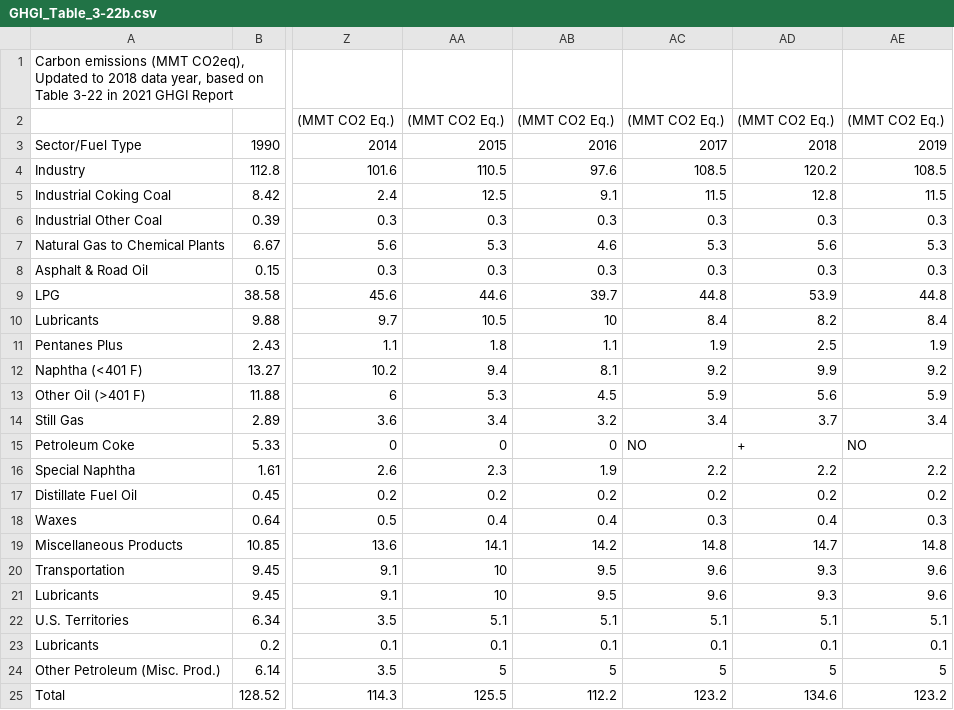
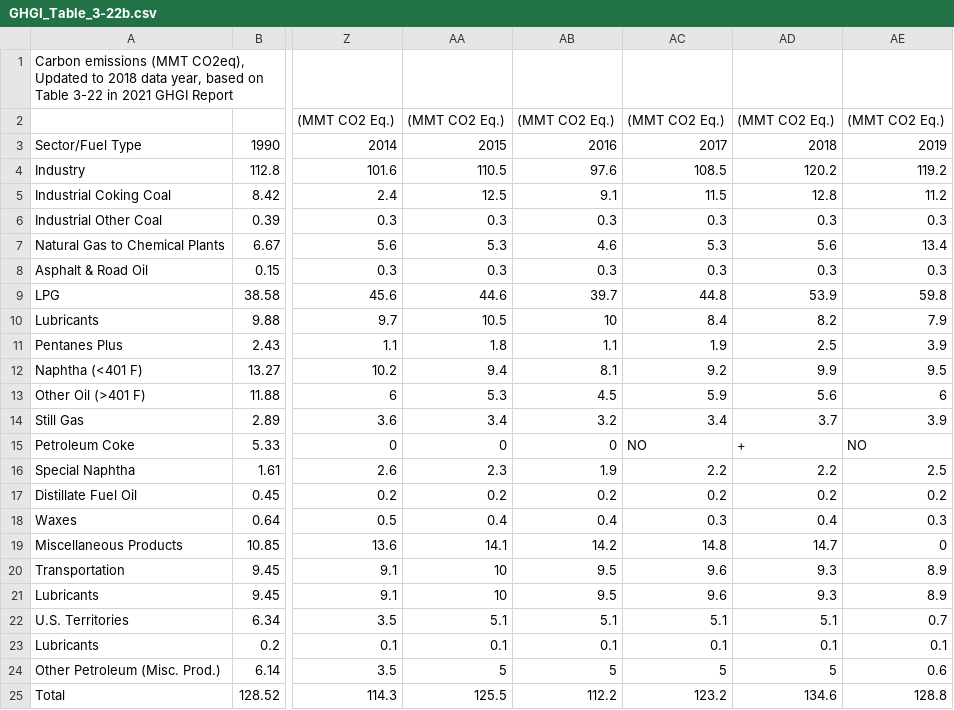
Before and after one commit to USEPA/flowsa, a CSV file: flowsa/data/external_data/GHGI_Table_3-22b.csv, drawn as a sheet; only a part is shown, gaps mark what is left out; the diff names each change by its address in the sheet, - before the commit and + after, or states it on an @@ line.

Commit message:
fix transcription error for 2019 3-22b

```diff
--- a/flowsa/data/external_data/GHGI_Table_3-22b.csv
+++ b/flowsa/data/external_data/GHGI_Table_3-22b.csv
-AE4: 108.5
+AE4: 119.2
-AE5: 11.5
+AE5: 11.2
-AE7: 5.3
+AE7: 13.4
-AE9: 44.8
+AE9: 59.8
-AE10: 8.4
+AE10: 7.9
-AE11: 1.9
+AE11: 3.9
-AE12: 9.2
+AE12: 9.5
-AE13: 5.9
+AE13: 6
-AE14: 3.4
+AE14: 3.9
-AE16: 2.2
+AE16: 2.5
-AE19: 14.8
+AE19: 0
-AE20:AE21: 9.6
+AE20:AE21: 8.9
-AE22: 5.1
+AE22: 0.7
-AE24: 5
+AE24: 0.6
-AE25: 123.2
+AE25: 128.8
```
